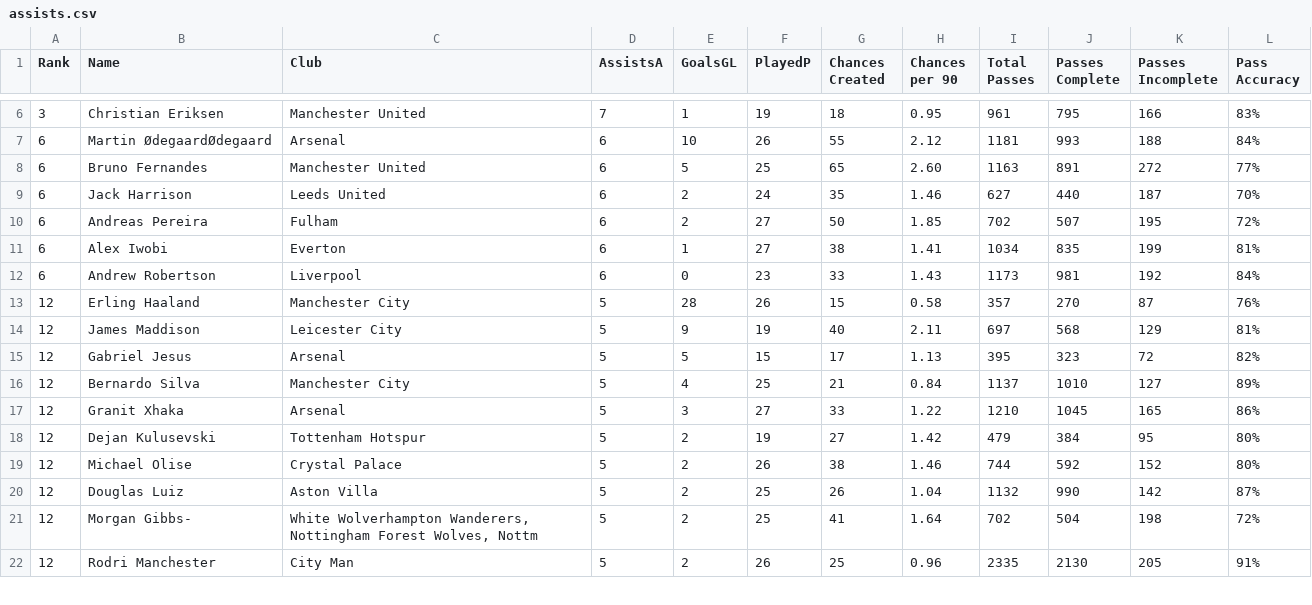
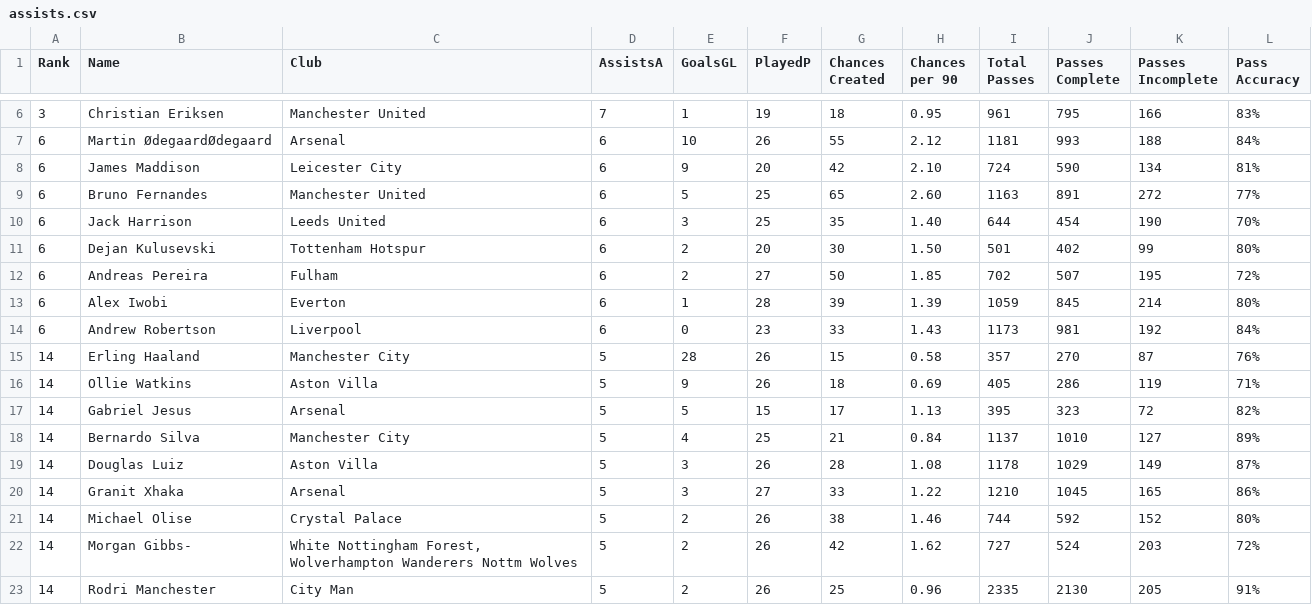
Before and after one commit to George-Michael-Dagogo/Premier_League_Stats, a CSV file: csv_dir/assists.csv, drawn as a sheet; only a part is shown, gaps mark what is left out; the diff covers the shown part only.

```diff
--- a/csv_dir/assists.csv
+++ b/csv_dir/assists.csv
@@ -7,16 +7,17 @@ Rank,Name,Club,AssistsA,GoalsGL,PlayedP,Chances Created,Chances per 90,Total Pas
 6,Martin ØdegaardØdegaard,Arsenal,6,10,26,55,2.12,1181,993,188,84%
+6,James Maddison,Leicester City,6,9,20,42,2.10,724,590,134,81%
 6,Bruno Fernandes,Manchester United,6,5,25,65,2.60,1163,891,272,77%
-6,Jack Harrison,Leeds United,6,2,24,35,1.46,627,440,187,70%
+6,Jack Harrison,Leeds United,6,3,25,35,1.40,644,454,190,70%
+6,Dejan Kulusevski,Tottenham Hotspur,6,2,20,30,1.50,501,402,99,80%
 6,Andreas Pereira,Fulham,6,2,27,50,1.85,702,507,195,72%
-6,Alex Iwobi,Everton,6,1,27,38,1.41,1034,835,199,81%
+6,Alex Iwobi,Everton,6,1,28,39,1.39,1059,845,214,80%
 6,Andrew Robertson,Liverpool,6,0,23,33,1.43,1173,981,192,84%
-12,Erling Haaland,Manchester City,5,28,26,15,0.58,357,270,87,76%
-12,James Maddison,Leicester City,5,9,19,40,2.11,697,568,129,81%
-12,Gabriel Jesus,Arsenal,5,5,15,17,1.13,395,323,72,82%
-12,Bernardo Silva,Manchester City,5,4,25,21,0.84,1137,1010,127,89%
-12,Granit Xhaka,Arsenal,5,3,27,33,1.22,1210,1045,165,86%
-12,Dejan Kulusevski,Tottenham Hotspur,5,2,19,27,1.42,479,384,95,80%
-12,Michael Olise,Crystal Palace,5,2,26,38,1.46,744,592,152,80%
-12,Douglas Luiz,Aston Villa,5,2,25,26,1.04,1132,990,142,87%
-12,Morgan Gibbs-,"White Wolverhampton Wanderers, Nottingham Forest Wolves, Nottm",5,2,25,41,1.64,702,504,198,72%
-12,Rodri Manchester,City Man,5,2,26,25,0.96,2335,2130,205,91%
+14,Erling Haaland,Manchester City,5,28,26,15,0.58,357,270,87,76%
+14,Ollie Watkins,Aston Villa,5,9,26,18,0.69,405,286,119,71%
+14,Gabriel Jesus,Arsenal,5,5,15,17,1.13,395,323,72,82%
+14,Bernardo Silva,Manchester City,5,4,25,21,0.84,1137,1010,127,89%
+14,Douglas Luiz,Aston Villa,5,3,26,28,1.08,1178,1029,149,87%
+14,Granit Xhaka,Arsenal,5,3,27,33,1.22,1210,1045,165,86%
+14,Michael Olise,Crystal Palace,5,2,26,38,1.46,744,592,152,80%
+14,Morgan Gibbs-,"White Nottingham Forest, Wolverhampton Wanderers Nottm Wolves",5,2,26,42,1.62,727,524,203,72%
+14,Rodri Manchester,City Man,5,2,26,25,0.96,2335,2130,205,91%
```
Also changed, not shown: 1 removed row and 7 edited cells elsewhere in this file, csv_dir/all_time_table.csv, csv_dir/detail_top_scorers.csv, 2 other files.
